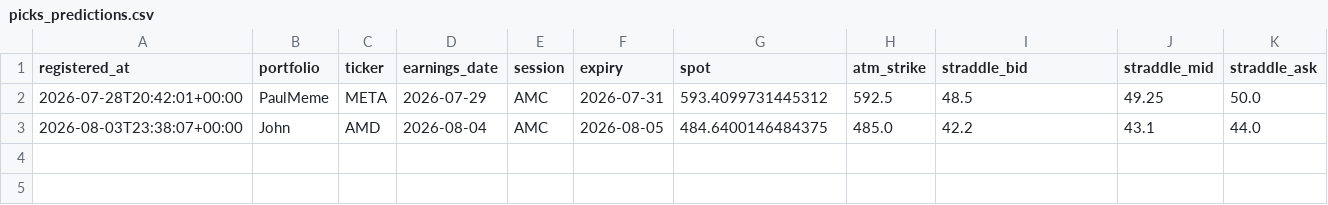
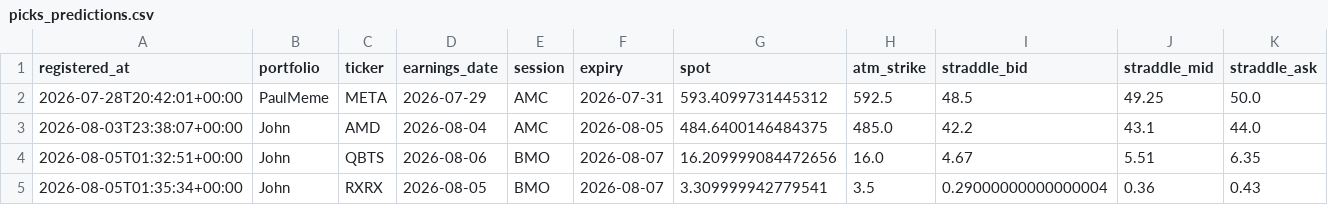
Before and after one commit to pykerl/earnings_trade_engine, a CSV file: log/picks_predictions.csv, drawn as a sheet; only a part is shown; rows hold the shown columns only; the diff names each change by its address in the sheet, - before the commit and + after, or states it on an @@ line.

```diff
--- a/log/picks_predictions.csv
+++ b/log/picks_predictions.csv
+row 4: 2026-08-05T01:32:51+00:00 | John | QBTS | 2026-08-06 | BMO | 2026-08-07 | 16.209999084472656 | 16.0 | 4.67 | 5.51 | 6.35
+row 5: 2026-08-05T01:35:34+00:00 | John | RXRX | 2026-08-05 | BMO | 2026-08-07 | 3.309999942779541 | 3.5 | 0.29000000000000004 | 0.36 | 0.43
```
Also changed, not shown: log/predictions.csv, log/squeeze_predictions.csv, 3 other files.
